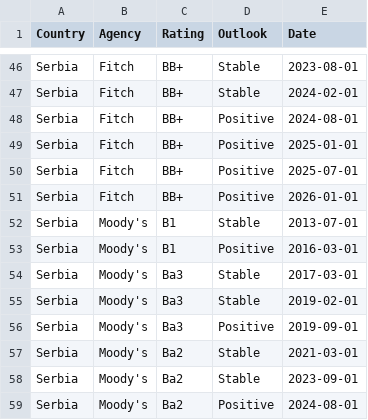
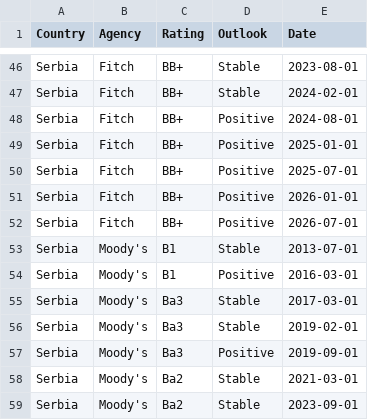
Before and after one commit to Mandamundi/mm-sci, a CSV file: agencies/serbia_ratings.csv, drawn as a sheet; only a part is shown, gaps mark what is left out; the shorter side is filled out with more unchanged rows; the diff names each change by its address in the sheet, - before the commit and + after, or states it on an @@ line.

```diff
--- a/agencies/serbia_ratings.csv
+++ b/agencies/serbia_ratings.csv
+row 52: Serbia | Fitch | BB+ | Positive | 2026-07-01
```
Also changed, not shown: agencies/armenia_ratings.csv, agencies/malaysia_ratings.csv, 27 other files.
